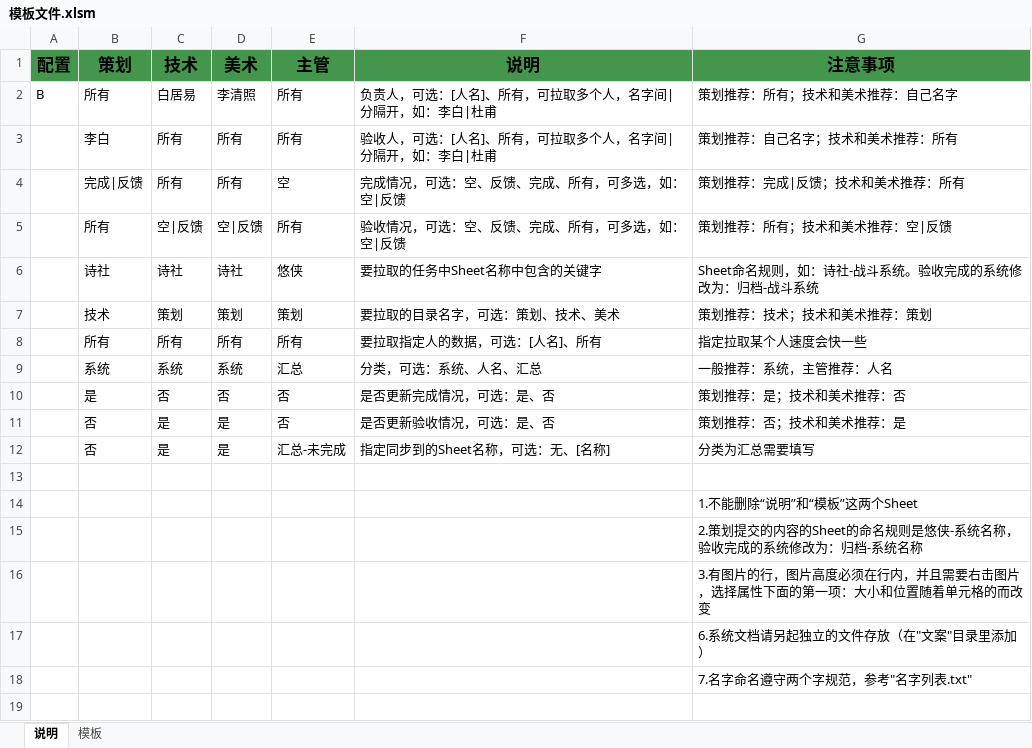
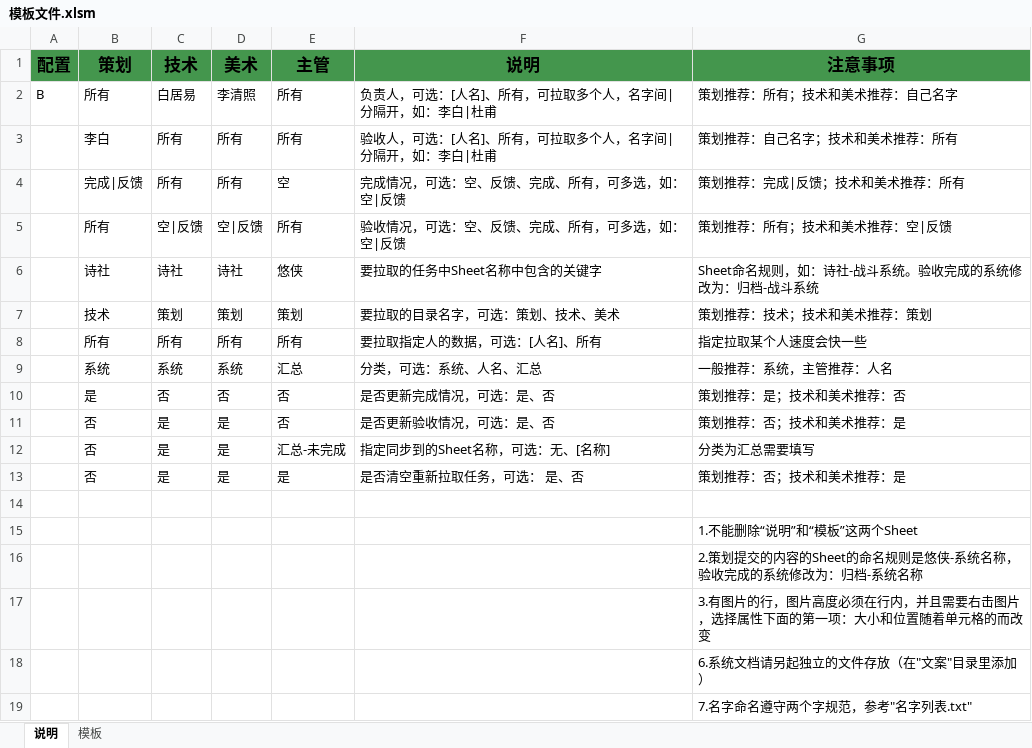
Before and after one commit to andycai/Excel-Project, an Excel workbook: 模板文件.xlsm, sheet 说明, drawn as a sheet; values as stored, in another font and other column widths than the file's, no borders; the diff names each change by its address in the sheet, - before the commit and + after, or states it on an @@ line.

Commit message:
增加是否清空sheet后，在拉取新的任务的配置

```diff
--- a/模板文件.xlsm (sheet 说明)
+++ b/模板文件.xlsm (sheet 说明)
+row 13:  | 否 | 是 | 是 | 是 | 是否清空重新拉取任务，可选： 是、否 | 策划推荐：否；技术和美术推荐：是
```
